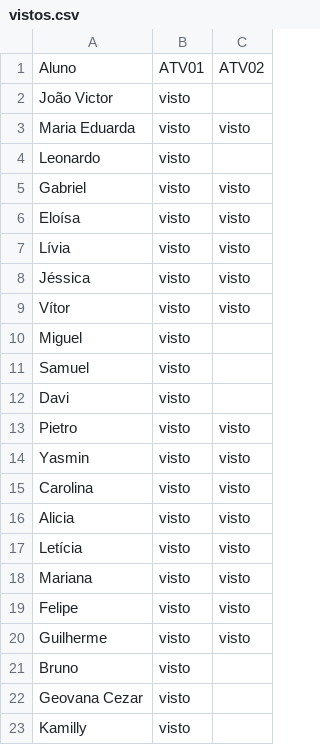
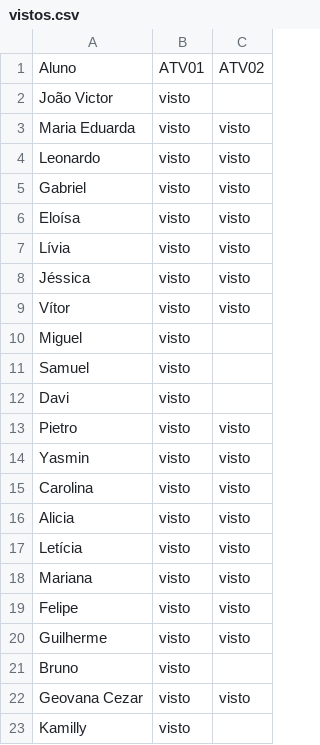
Before and after one commit to wellifabio/senai2026, a CSV file: ds/turmas/1DES_B/2º Semestre/01-bcd/aula08/vistos.csv, drawn as a sheet.

Commit message:
visto

```diff
--- a/ds/turmas/1DES_B/2º Semestre/01-bcd/aula08/vistos.csv
+++ b/ds/turmas/1DES_B/2º Semestre/01-bcd/aula08/vistos.csv
@@ -3,3 +3,3 @@ João Victor, visto,
 Maria Eduarda, visto, visto
-Leonardo, visto,
+Leonardo, visto, visto
 Gabriel, visto, visto
@@ -21,3 +21,3 @@ Guilherme, visto, visto
 Bruno, visto,
-Geovana Cezar, visto,
+Geovana Cezar, visto, visto
 Kamilly, visto,
```
